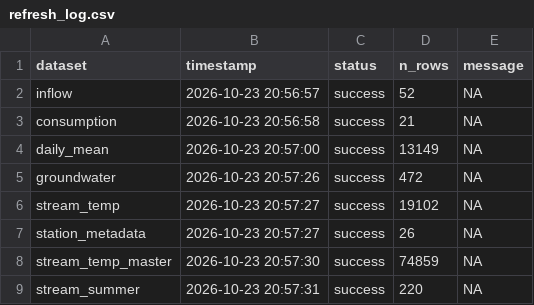
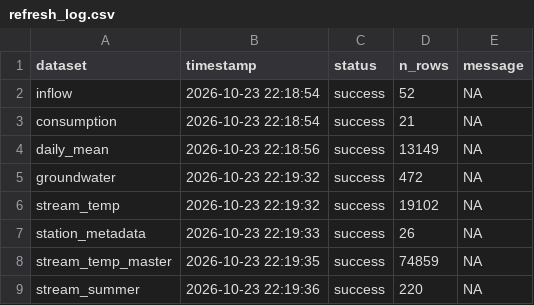
Before and after one commit to TOTA-git/TOTA-Water-Dashboard, a CSV file: data/cache/refresh_log.csv, drawn as a sheet.

```diff
--- a/data/cache/refresh_log.csv
+++ b/data/cache/refresh_log.csv
@@ -1,9 +1,9 @@
 dataset,timestamp,status,n_rows,message
-inflow,2026-10-23 20:56:57,success,52,NA
-consumption,2026-10-23 20:56:58,success,21,NA
-daily_mean,2026-10-23 20:57:00,success,13149,NA
-groundwater,2026-10-23 20:57:26,success,472,NA
-stream_temp,2026-10-23 20:57:27,success,19102,NA
-station_metadata,2026-10-23 20:57:27,success,26,NA
-stream_temp_master,2026-10-23 20:57:30,success,74859,NA
-stream_summer,2026-10-23 20:57:31,success,220,NA
+inflow,2026-10-23 22:18:54,success,52,NA
+consumption,2026-10-23 22:18:54,success,21,NA
+daily_mean,2026-10-23 22:18:56,success,13149,NA
+groundwater,2026-10-23 22:19:32,success,472,NA
+stream_temp,2026-10-23 22:19:32,success,19102,NA
+station_metadata,2026-10-23 22:19:33,success,26,NA
+stream_temp_master,2026-10-23 22:19:35,success,74859,NA
+stream_summer,2026-10-23 22:19:36,success,220,NA
```
Also changed, not shown: data/cache/groundwater.csv, data/cache/inflow.csv, 2 other files.
